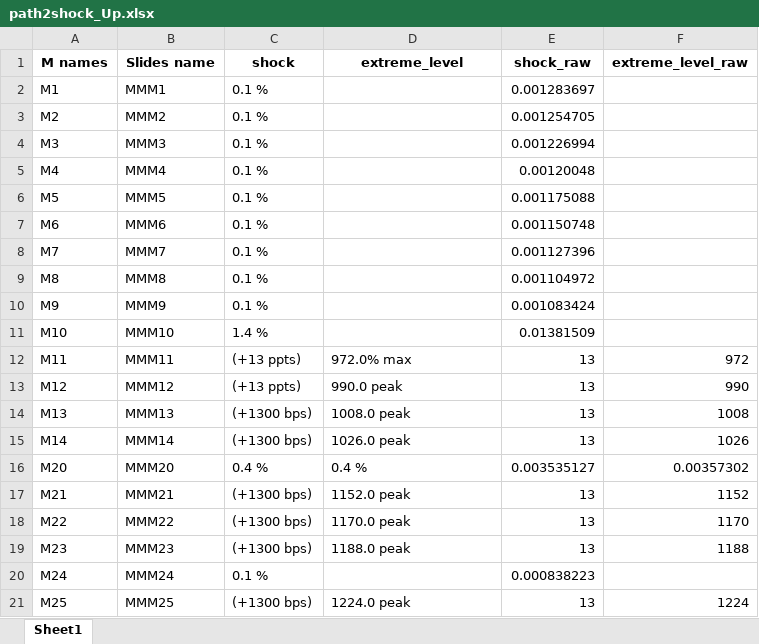
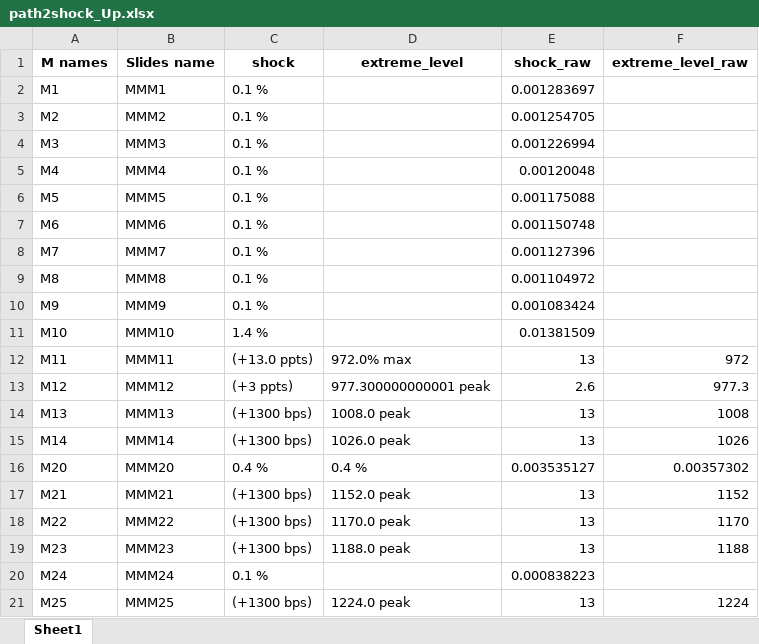
Before and after one commit to leiliecon/AI-coding, an Excel workbook: path2shock_calculation/output/path2shock_Up.xlsx, sheet Sheet1, drawn as a sheet; values as stored, in another font and other column widths than the file's, no borders; the diff names each change by its address in the sheet, - before the commit and + after, or states it on an @@ line.

```diff
--- a/path2shock_calculation/output/path2shock_Up.xlsx (sheet Sheet1)
+++ b/path2shock_calculation/output/path2shock_Up.xlsx (sheet Sheet1)
-C12 (shock): (+13 ppts)
+C12 (shock): (+13.0 ppts)
-C13 (shock): (+13 ppts)
+C13 (shock): (+3 ppts)
-D13 (extreme_level): 990.0 peak
+D13 (extreme_level): 977.300000000001 peak
-E13 (shock_raw): 13
+E13 (shock_raw): 2.6
-F13 (extreme_level_raw): 990
+F13 (extreme_level_raw): 977.3
```
Also changed, not shown: path2shock_calculation/input/path.xlsx, path2shock_calculation/output/path2shock_Base.xlsx, 7 other files.
